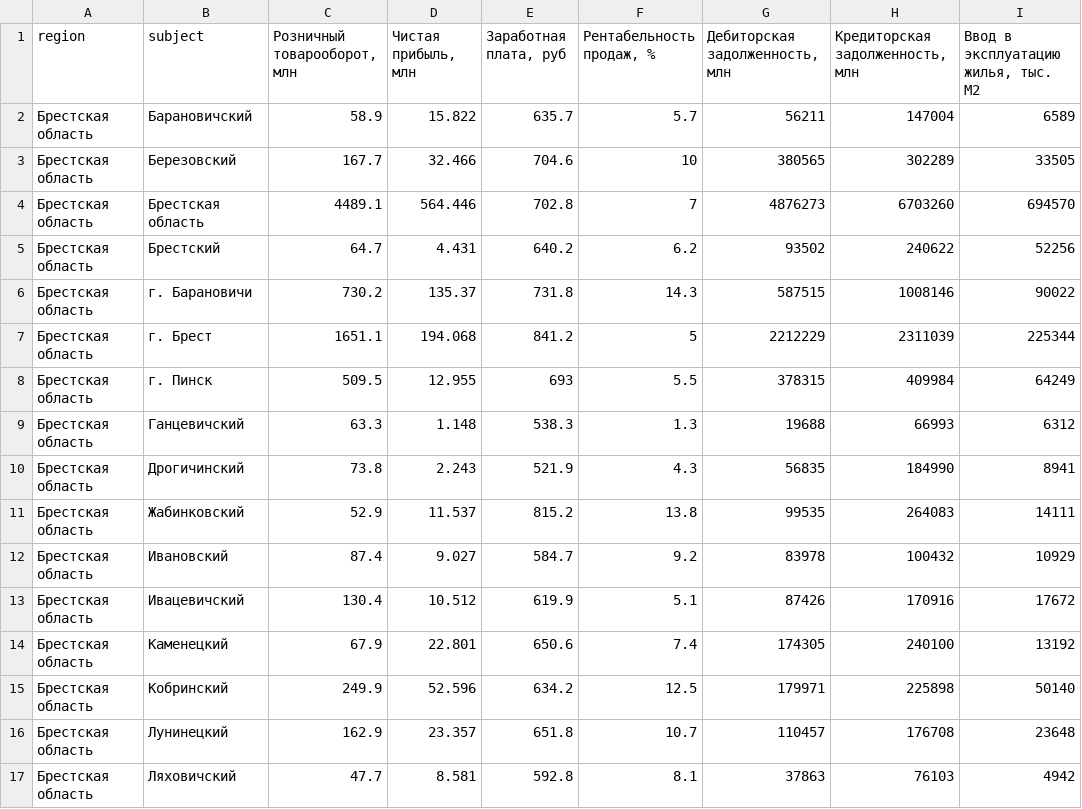
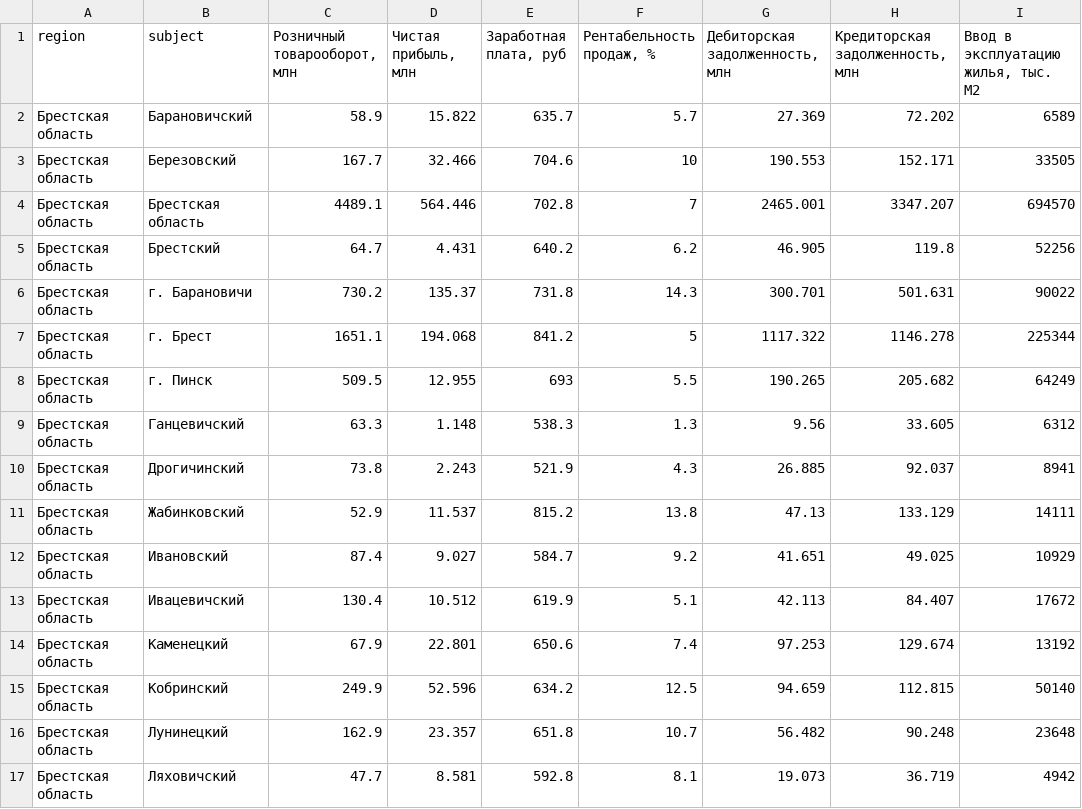
Before and after one commit to opendataby/stranoved, a TSV file: data/data.tsv, drawn as a sheet; only a part is shown; the diff covers the shown part only.

```diff
--- a/data/data.tsv
+++ b/data/data.tsv
@@ -1,17 +1,17 @@
 region	subject	Розничный товарооборот, млн	Чистая прибыль, млн	Заработная плата, руб	Рентабельность продаж, %	Дебиторская задолженность, млн	Кредиторская задолженность, млн	Ввод в эксплуатацию жилья, тыс. М2
-Брестская область	Барановичский	58.9	15.822	635.7	5.7	56211	147004	6589
-Брестская область	Березовский	167.7	32.466	704.6	10	380565	302289	33505
-Брестская область	Брестская область	4489.1	564.446	702.8	7	4876273	6703260	694570
-Брестская область	Брестский	64.7	4.431	640.2	6.2	93502	240622	52256
-Брестская область	г. Барановичи	730.2	135.37	731.8	14.3	587515	1008146	90022
-Брестская область	г. Брест	1651.1	194.068	841.2	5	2212229	2311039	225344
-Брестская область	г. Пинск	509.5	12.955	693	5.5	378315	409984	64249
-Брестская область	Ганцевичский	63.3	1.148	538.3	1.3	19688	66993	6312
-Брестская область	Дрогичинский	73.8	2.243	521.9	4.3	56835	184990	8941
-Брестская область	Жабинковский	52.9	11.537	815.2	13.8	99535	264083	14111
-Брестская область	Ивановский	87.4	9.027	584.7	9.2	83978	100432	10929
-Брестская область	Ивацевичский	130.4	10.512	619.9	5.1	87426	170916	17672
-Брестская область	Каменецкий	67.9	22.801	650.6	7.4	174305	240100	13192
-Брестская область	Кобринский	249.9	52.596	634.2	12.5	179971	225898	50140
-Брестская область	Лунинецкий	162.9	23.357	651.8	10.7	110457	176708	23648
-Брестская область	Ляховичский	47.7	8.581	592.8	8.1	37863	76103	4942
+Брестская область	Барановичский	58.9	15.822	635.7	5.7	27.369	72.202	6589
+Брестская область	Березовский	167.7	32.466	704.6	10	190.553	152.171	33505
+Брестская область	Брестская область	4489.1	564.446	702.8	7	2465.001	3347.207	694570
+Брестская область	Брестский	64.7	4.431	640.2	6.2	46.905	119.8	52256
+Брестская область	г. Барановичи	730.2	135.37	731.8	14.3	300.701	501.631	90022
+Брестская область	г. Брест	1651.1	194.068	841.2	5	1117.322	1146.278	225344
+Брестская область	г. Пинск	509.5	12.955	693	5.5	190.265	205.682	64249
+Брестская область	Ганцевичский	63.3	1.148	538.3	1.3	9.56	33.605	6312
+Брестская область	Дрогичинский	73.8	2.243	521.9	4.3	26.885	92.037	8941
+Брестская область	Жабинковский	52.9	11.537	815.2	13.8	47.13	133.129	14111
+Брестская область	Ивановский	87.4	9.027	584.7	9.2	41.651	49.025	10929
+Брестская область	Ивацевичский	130.4	10.512	619.9	5.1	42.113	84.407	17672
+Брестская область	Каменецкий	67.9	22.801	650.6	7.4	97.253	129.674	13192
+Брестская область	Кобринский	249.9	52.596	634.2	12.5	94.659	112.815	50140
+Брестская область	Лунинецкий	162.9	23.357	651.8	10.7	56.482	90.248	23648
+Брестская область	Ляховичский	47.7	8.581	592.8	8.1	19.073	36.719	4942
```
Also changed, not shown: 150 edited cells elsewhere in this file, 5 other files.
